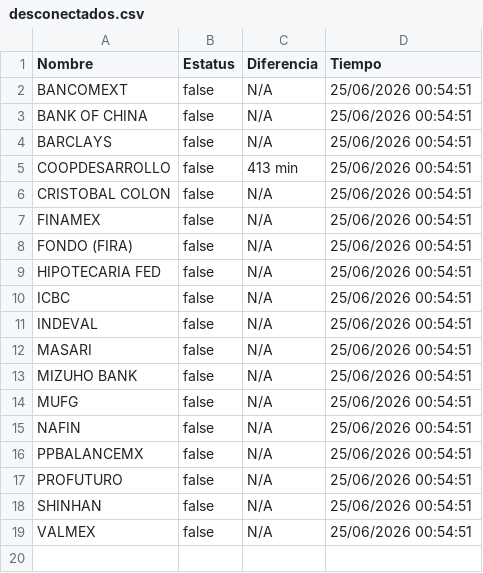
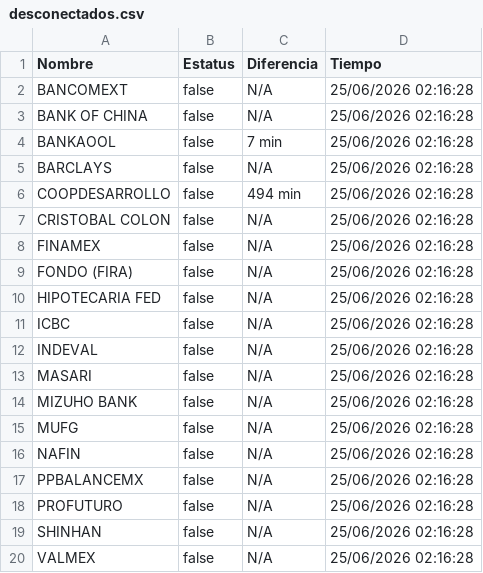
Before and after one commit to mali1412/monspei-scrapper, a CSV file: salidas/desconectados.csv, drawn as a sheet.

```diff
--- a/salidas/desconectados.csv
+++ b/salidas/desconectados.csv
@@ -1,19 +1,20 @@
 Nombre,Estatus,Diferencia,Tiempo
-"BANCOMEXT",false,N/A,25/06/2026 00:54:51
-"BANK OF CHINA",false,N/A,25/06/2026 00:54:51
-"BARCLAYS",false,N/A,25/06/2026 00:54:51
-"COOPDESARROLLO",false,413 min,25/06/2026 00:54:51
-"CRISTOBAL COLON",false,N/A,25/06/2026 00:54:51
-"FINAMEX",false,N/A,25/06/2026 00:54:51
-"FONDO (FIRA)",false,N/A,25/06/2026 00:54:51
-"HIPOTECARIA FED",false,N/A,25/06/2026 00:54:51
-"ICBC",false,N/A,25/06/2026 00:54:51
-"INDEVAL",false,N/A,25/06/2026 00:54:51
-"MASARI",false,N/A,25/06/2026 00:54:51
-"MIZUHO BANK",false,N/A,25/06/2026 00:54:51
-"MUFG",false,N/A,25/06/2026 00:54:51
-"NAFIN",false,N/A,25/06/2026 00:54:51
-"PPBALANCEMX",false,N/A,25/06/2026 00:54:51
-"PROFUTURO",false,N/A,25/06/2026 00:54:51
-"SHINHAN",false,N/A,25/06/2026 00:54:51
-"VALMEX",false,N/A,25/06/2026 00:54:51
+"BANCOMEXT",false,N/A,25/06/2026 02:16:28
+"BANK OF CHINA",false,N/A,25/06/2026 02:16:28
+"BANKAOOL",false,7 min,25/06/2026 02:16:28
+"BARCLAYS",false,N/A,25/06/2026 02:16:28
+"COOPDESARROLLO",false,494 min,25/06/2026 02:16:28
+"CRISTOBAL COLON",false,N/A,25/06/2026 02:16:28
+"FINAMEX",false,N/A,25/06/2026 02:16:28
+"FONDO (FIRA)",false,N/A,25/06/2026 02:16:28
+"HIPOTECARIA FED",false,N/A,25/06/2026 02:16:28
+"ICBC",false,N/A,25/06/2026 02:16:28
+"INDEVAL",false,N/A,25/06/2026 02:16:28
+"MASARI",false,N/A,25/06/2026 02:16:28
+"MIZUHO BANK",false,N/A,25/06/2026 02:16:28
+"MUFG",false,N/A,25/06/2026 02:16:28
+"NAFIN",false,N/A,25/06/2026 02:16:28
+"PPBALANCEMX",false,N/A,25/06/2026 02:16:28
+"PROFUTURO",false,N/A,25/06/2026 02:16:28
+"SHINHAN",false,N/A,25/06/2026 02:16:28
+"VALMEX",false,N/A,25/06/2026 02:16:28
```
Also changed, not shown: salidas/all.csv, 2 other files.
